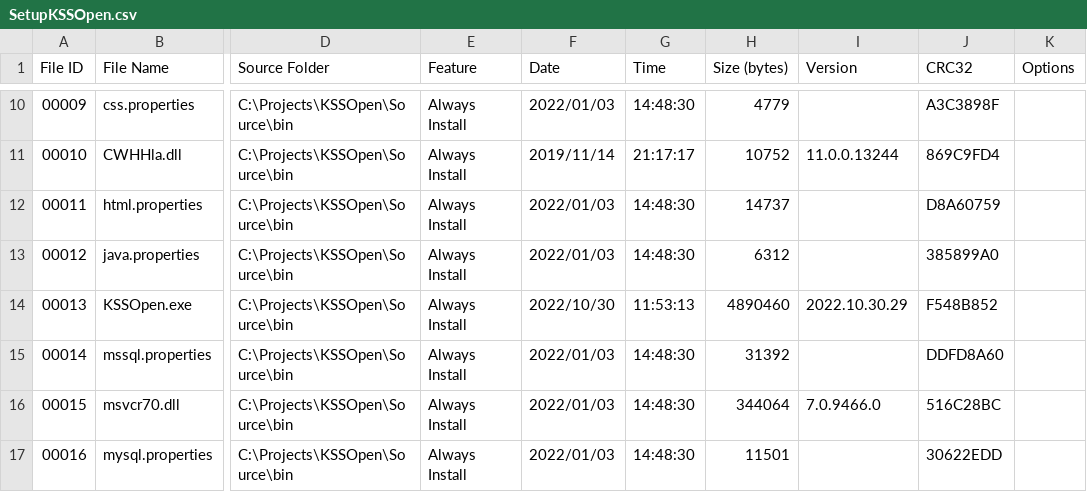
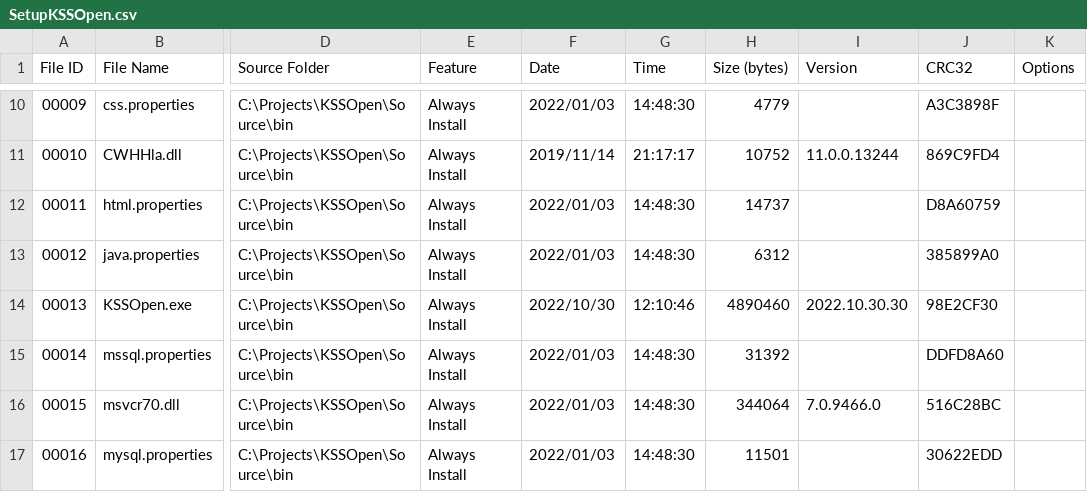
Before and after one commit to mriffey/KSSOpen, a CSV file: setup/SetupKSSOpen.csv, drawn as a sheet; only a part is shown, gaps mark what is left out; the diff names each change by its address in the sheet, - before the commit and + after, or states it on an @@ line.

```diff
--- a/setup/SetupKSSOpen.csv
+++ b/setup/SetupKSSOpen.csv
-G14 (Time): 11:53:13
+G14 (Time): 12:10:46
-I14 (Version): 2022.10.30.29
+I14 (Version): 2022.10.30.30
-J14 (CRC32): F548B852
+J14 (CRC32): 98E2CF30
```
Also changed, not shown: 8 other files.
